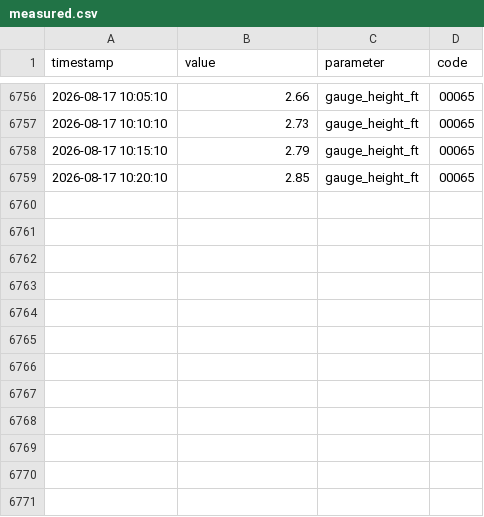
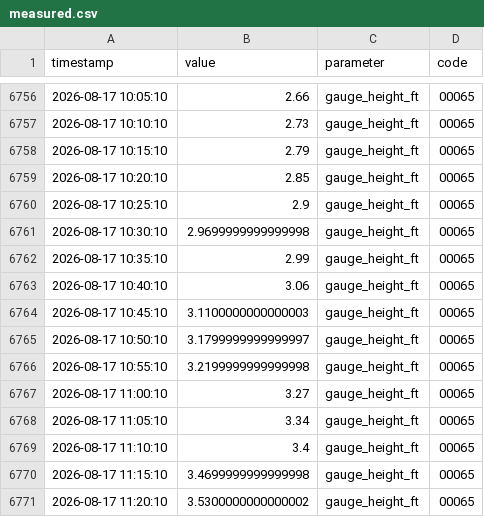
Before and after one commit to richardmhuse/do-not-hit-the-bridge-V2, a CSV file: data/raw/measured.csv, drawn as a sheet; only a part is shown, gaps mark what is left out; the diff names each change by its address in the sheet, - before the commit and + after, or states it on an @@ line.

```diff
--- a/data/raw/measured.csv
+++ b/data/raw/measured.csv
+row 6760: 2026-08-17 10:25:10 | 2.9 | gauge_height_ft | 00065
+row 6761: 2026-08-17 10:30:10 | 2.9699999999999998 | gauge_height_ft | 00065
+row 6762: 2026-08-17 10:35:10 | 2.99 | gauge_height_ft | 00065
+row 6763: 2026-08-17 10:40:10 | 3.06 | gauge_height_ft | 00065
+row 6764: 2026-08-17 10:45:10 | 3.1100000000000003 | gauge_height_ft | 00065
+row 6765: 2026-08-17 10:50:10 | 3.1799999999999997 | gauge_height_ft | 00065
+row 6766: 2026-08-17 10:55:10 | 3.2199999999999998 | gauge_height_ft | 00065
+row 6767: 2026-08-17 11:00:10 | 3.27 | gauge_height_ft | 00065
+row 6768: 2026-08-17 11:05:10 | 3.34 | gauge_height_ft | 00065
+row 6769: 2026-08-17 11:10:10 | 3.4 | gauge_height_ft | 00065
+row 6770: 2026-08-17 11:15:10 | 3.4699999999999998 | gauge_height_ft | 00065
+row 6771: 2026-08-17 11:20:10 | 3.5300000000000002 | gauge_height_ft | 00065
```
Also changed, not shown: data/processed/forecast.csv, data/raw/lunar.csv, 39 other files.
